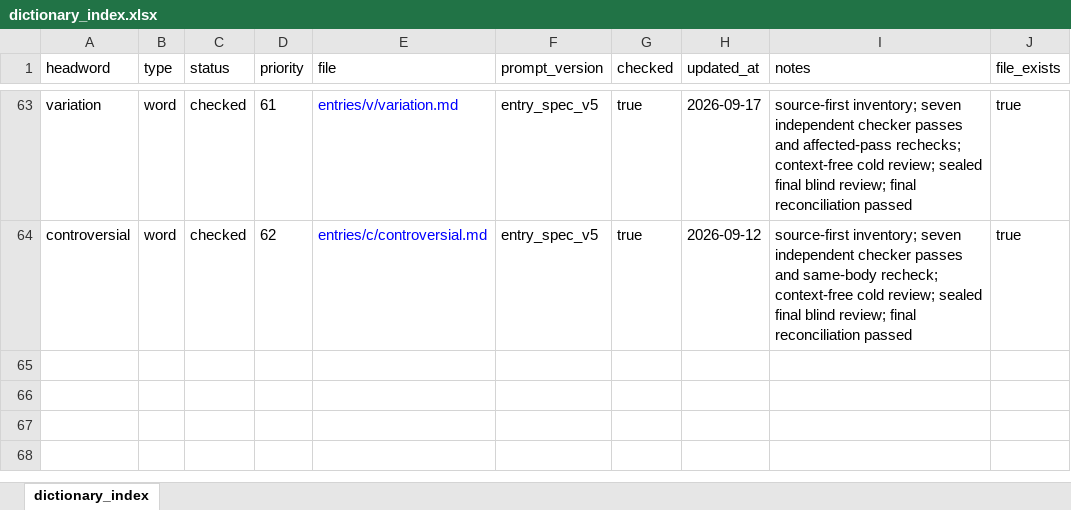
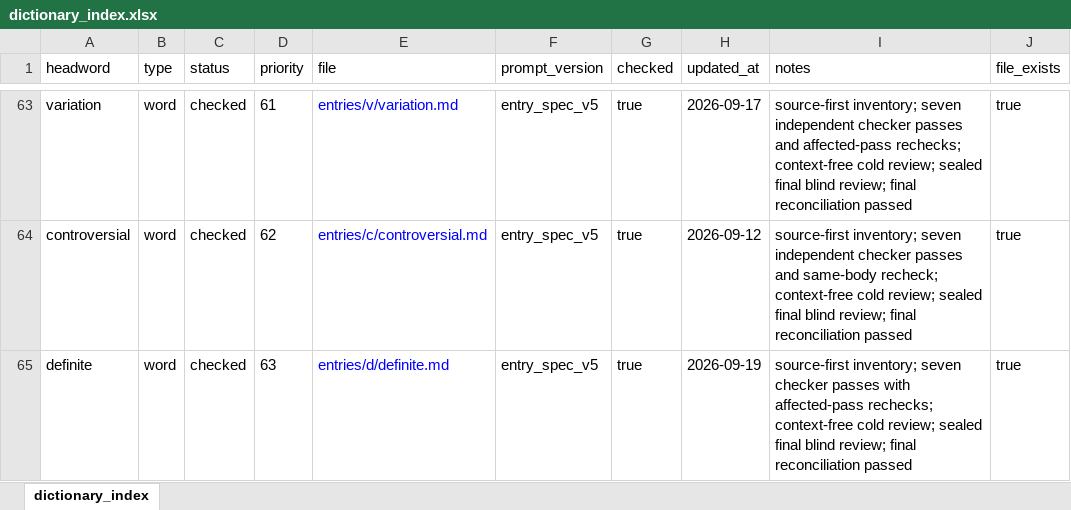
Before and after one commit to Kyapya/english-dictionary, an Excel workbook: exports/dictionary_index.xlsx, sheet dictionary_index, drawn as a sheet; only a part is shown, gaps mark what is left out; values as stored, in another font and other column widths than the file's, no borders; the diff names each change by its address in the sheet, - before the commit and + after, or states it on an @@ line.

Commit message:
entry(definite): publish checked dictionary entry

```diff
--- a/exports/dictionary_index.xlsx (sheet dictionary_index)
+++ b/exports/dictionary_index.xlsx (sheet dictionary_index)
+row 65: definite | word | checked | 63 | entries/d/definite.md | entry_spec_v5 | true | 2026-09-19 | source-first inventory; seven checker passes with affected-pass rechecks; context-free cold review; sealed final blind review; final reconciliation passed | true
```
Also changed, not shown: 18 other files.
